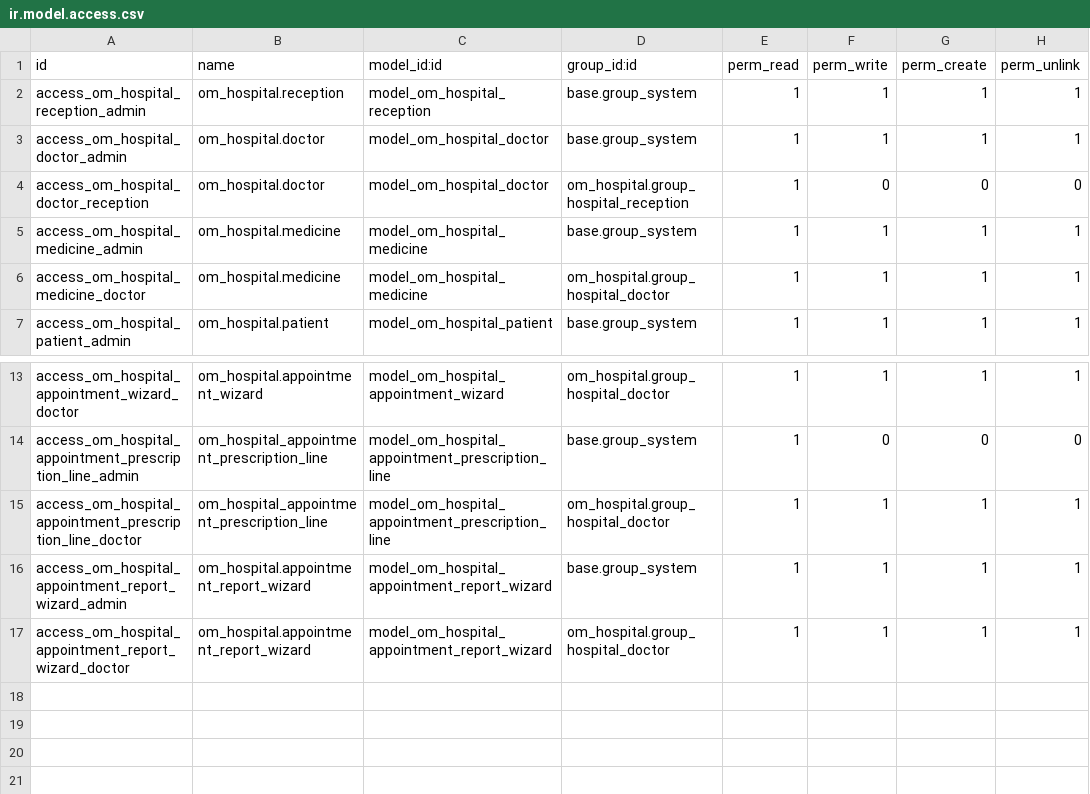
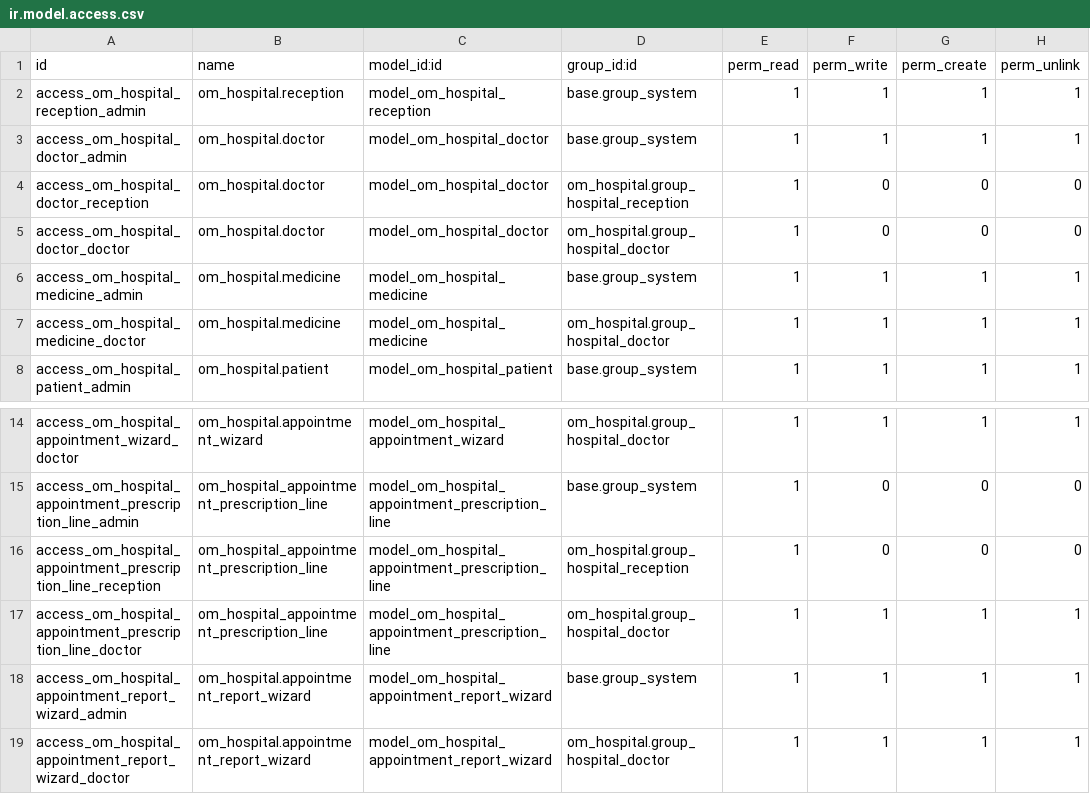
Before and after one commit to AbdoPrDZ/odoo-om_hospital, a CSV file: security/ir.model.access.csv, drawn as a sheet; only a part is shown, gaps mark what is left out; the diff names each change by its address in the sheet, - before the commit and + after, or states it on an @@ line.

Commit message:
feat: Enhance appointment and patient models with access control and state management; update doctor model for gender storage

```diff
--- a/security/ir.model.access.csv
+++ b/security/ir.model.access.csv
+row 5: access_om_hospital_doctor_doctor | om_hospital.doctor | model_om_hospital_doctor | om_hospital.group_hospital_doctor | 1 | 0 | 0 | 0
+row 16: access_om_hospital_appointment_prescription_line_reception | om_hospital_appointment_prescription_line | model_om_hospital_appointment_prescription_line | om_hospital.group_hospital_reception | 1 | 0 | 0 | 0
```
Also changed, not shown: 5 other files.
